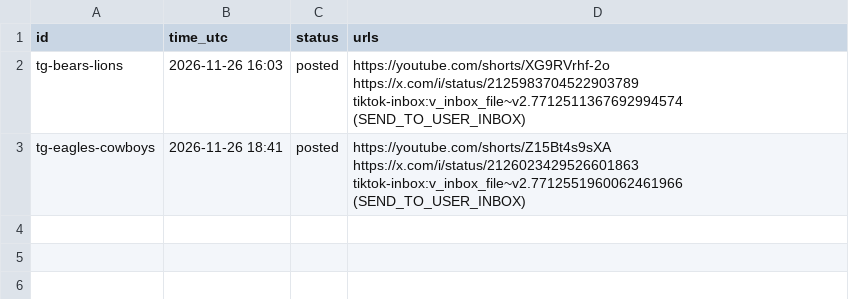
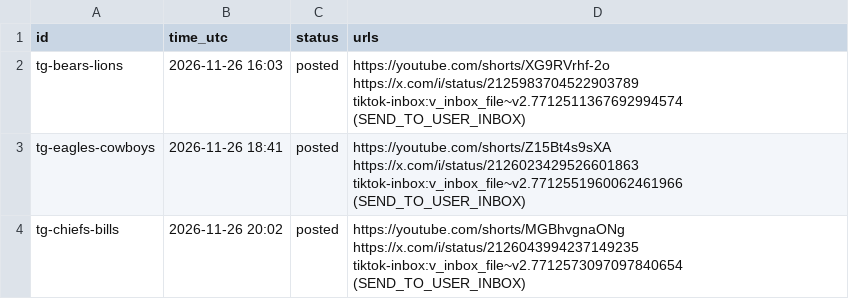
Before and after one commit to teetimetjc/brickbreaker, a CSV file: data/scheduled/done.csv, drawn as a sheet; the diff names each change by its address in the sheet, - before the commit and + after, or states it on an @@ line.

```diff
--- a/data/scheduled/done.csv
+++ b/data/scheduled/done.csv
+row 4: tg-chiefs-bills | 2026-11-26 20:02 | posted | https://youtube.com/shorts/MGBhvgnaONg https://x.com/i/status/2126043994237149235 tiktok-inbox:v_inbox_file~v2.7712573097097840654 (SEND_TO_USER_INBOX)
```
Also changed, not shown: data/picks.csv, data/posts.csv.
